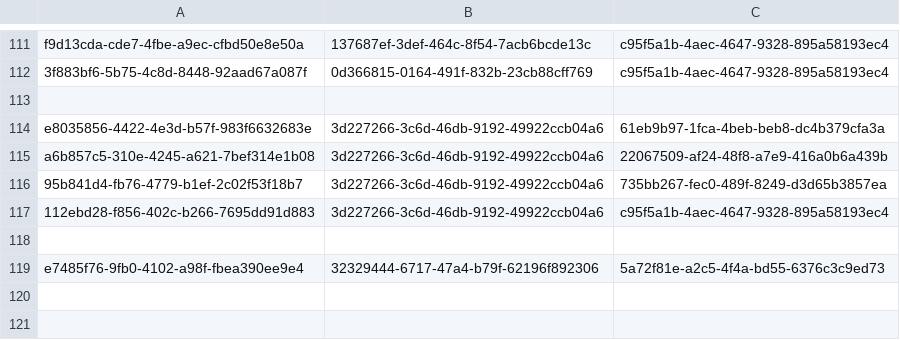
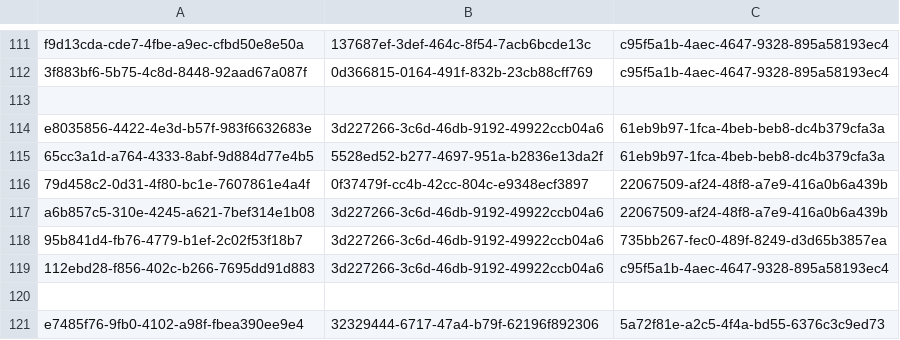
Before and after one commit to balachandhru-hub/main-backend-sila, a CSV file: src/Platform/Identity/Identity.Infrastructure/Migrations/RoleFeatureMapping.csv, drawn as a sheet; only a part is shown, gaps mark what is left out.

Commit message:
changes

```diff
--- a/src/Platform/Identity/Identity.Infrastructure/Migrations/RoleFeatureMapping.csv
+++ b/src/Platform/Identity/Identity.Infrastructure/Migrations/RoleFeatureMapping.csv
@@ -114,2 +114,4 @@ f9d13cda-cde7-4fbe-a9ec-cfbd50e8e50a,137687ef-3def-464c-8f54-7acb6bcde13c,c95f5a
 e8035856-4422-4e3d-b57f-983f6632683e,3d227266-3c6d-46db-9192-49922ccb04a6,61eb9b97-1fca-4beb-beb8-dc4b379cfa3a
+65cc3a1d-a764-4333-8abf-9d884d77e4b5,5528ed52-b277-4697-951a-b2836e13da2f,61eb9b97-1fca-4beb-beb8-dc4b379cfa3a
+79d458c2-0d31-4f80-bc1e-7607861e4a4f,0f37479f-cc4b-42cc-804c-e9348ecf3897,22067509-af24-48f8-a7e9-416a0b6a439b
 a6b857c5-310e-4245-a621-7bef314e1b08,3d227266-3c6d-46db-9192-49922ccb04a6,22067509-af24-48f8-a7e9-416a0b6a439b
```
